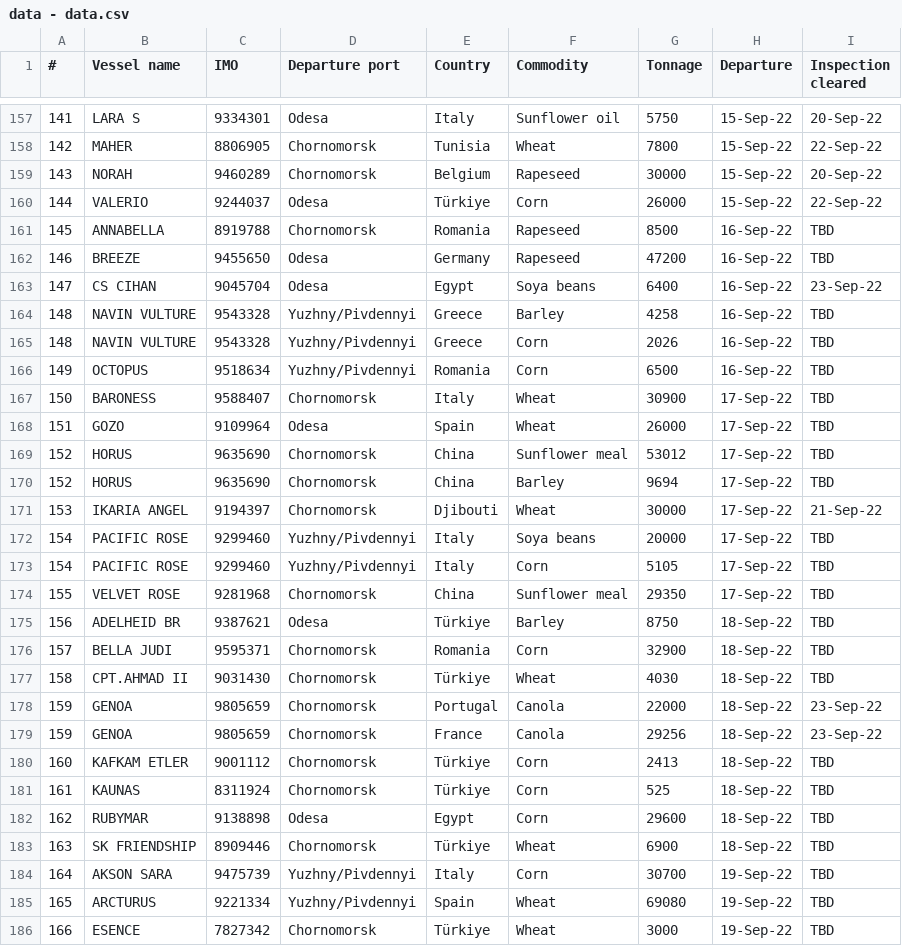
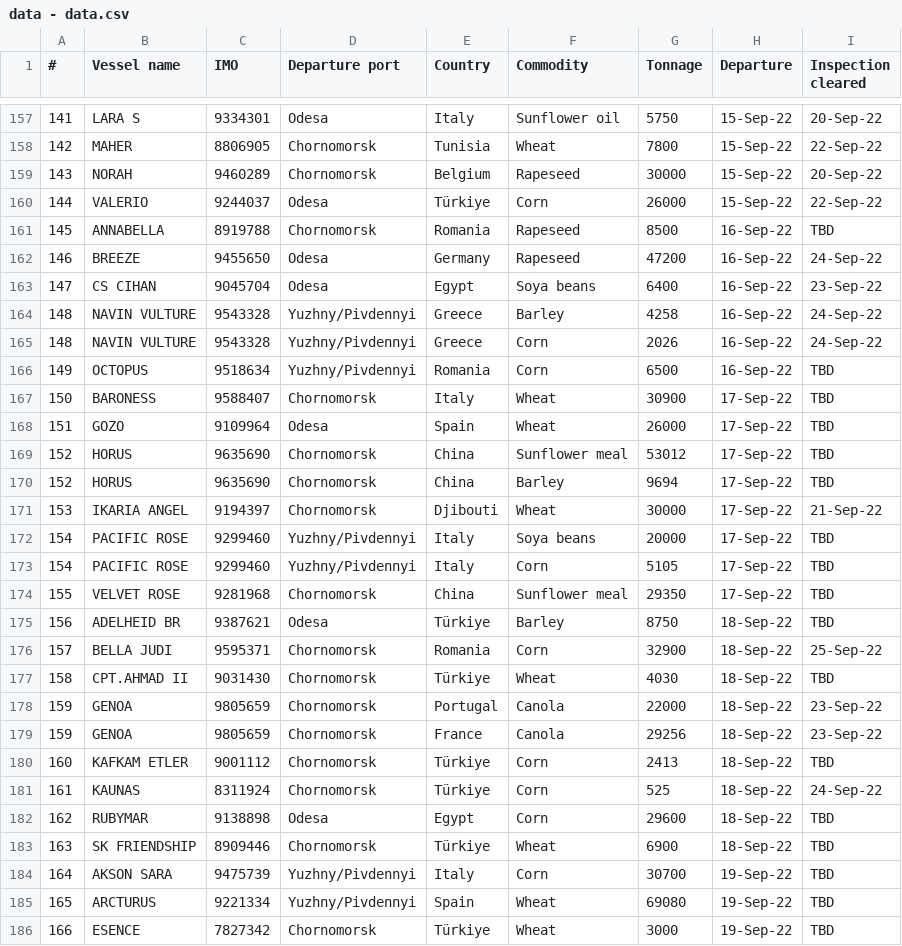
Before and after one commit to unctad-infovis/2022-black_sea_grain_initiative, a CSV file: assets/data/data - data.csv, drawn as a sheet; only a part is shown, gaps mark what is left out; the diff covers the shown part only.

```diff
--- a/assets/data/data - data.csv
+++ b/assets/data/data - data.csv
@@ -161,6 +161,6 @@
 145,ANNABELLA,8919788,Chornomorsk,Romania,Rapeseed,8500,16-Sep-22,TBD
-146,BREEZE,9455650,Odesa,Germany,Rapeseed,47200,16-Sep-22,TBD
+146,BREEZE,9455650,Odesa,Germany,Rapeseed,47200,16-Sep-22,24-Sep-22
 147,CS CIHAN,9045704,Odesa,Egypt,Soya beans,6400,16-Sep-22,23-Sep-22
-148,NAVIN VULTURE,9543328,Yuzhny/Pivdennyi,Greece,Barley,4258,16-Sep-22,TBD
-148,NAVIN VULTURE,9543328,Yuzhny/Pivdennyi,Greece,Corn,2026,16-Sep-22,TBD
+148,NAVIN VULTURE,9543328,Yuzhny/Pivdennyi,Greece,Barley,4258,16-Sep-22,24-Sep-22
+148,NAVIN VULTURE,9543328,Yuzhny/Pivdennyi,Greece,Corn,2026,16-Sep-22,24-Sep-22
 149,OCTOPUS,9518634,Yuzhny/Pivdennyi,Romania,Corn,6500,16-Sep-22,TBD
@@ -175,3 +175,3 @@
 156,ADELHEID BR,9387621,Odesa,Türkiye,Barley,8750,18-Sep-22,TBD
-157,BELLA JUDI,9595371,Chornomorsk,Romania,Corn,32900,18-Sep-22,TBD
+157,BELLA JUDI,9595371,Chornomorsk,Romania,Corn,32900,18-Sep-22,25-Sep-22
 158,CPT.AHMAD II,9031430,Chornomorsk,Türkiye,Wheat,4030,18-Sep-22,TBD
@@ -180,3 +180,3 @@
 160,KAFKAM ETLER,9001112,Chornomorsk,Türkiye,Corn,2413,18-Sep-22,TBD
-161,KAUNAS,8311924,Chornomorsk,Türkiye,Corn,525,18-Sep-22,TBD
+161,KAUNAS,8311924,Chornomorsk,Türkiye,Corn,525,18-Sep-22,24-Sep-22
 162,RUBYMAR,9138898,Odesa,Egypt,Corn,29600,18-Sep-22,TBD
```
Also changed, not shown: 21 added rows elsewhere in this file, public/assets/data/data - data.csv.
